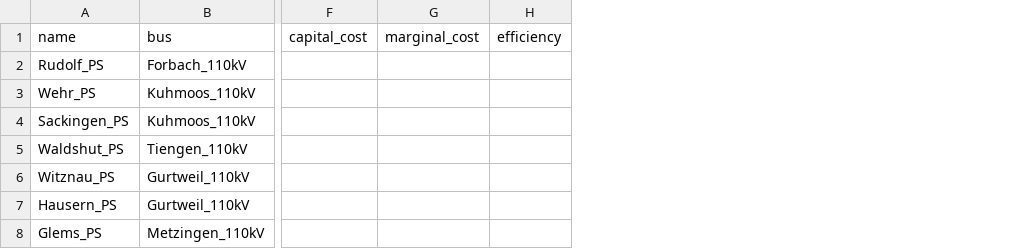
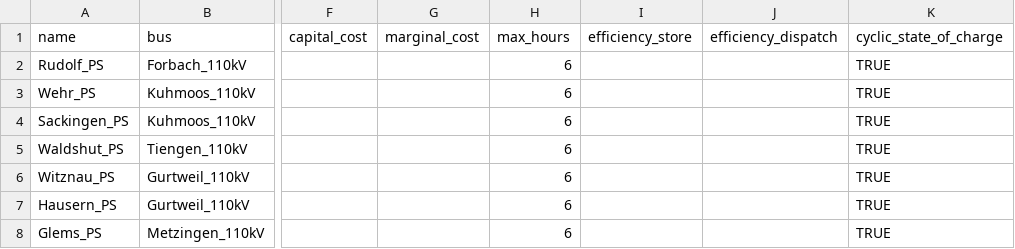
Before and after one commit to FuadJamaludin/thesis, a CSV file: data/electrical/2050/storage_units.csv, drawn as a sheet; only a part is shown, gaps mark what is left out; removed rows and columns are numbered as before the commit, all else as after; the diff names each change by its address in the sheet, - before the commit and + after, or states it on an @@ line.

Commit message:
changes on efficiency store and dispatch for pumped storage

```diff
--- a/data/electrical/2050/storage_units.csv
+++ b/data/electrical/2050/storage_units.csv
-column H (efficiency), empty
+column H (max_hours), rows 2-8: all 6
+column I (efficiency_store), empty
+column J (efficiency_dispatch), empty
+column K (cyclic_state_of_charge), rows 2-8: all TRUE
```
Also changed, not shown: data/electrical/FALSE p_nom_extendable/storage_units.csv, 4 other files.
